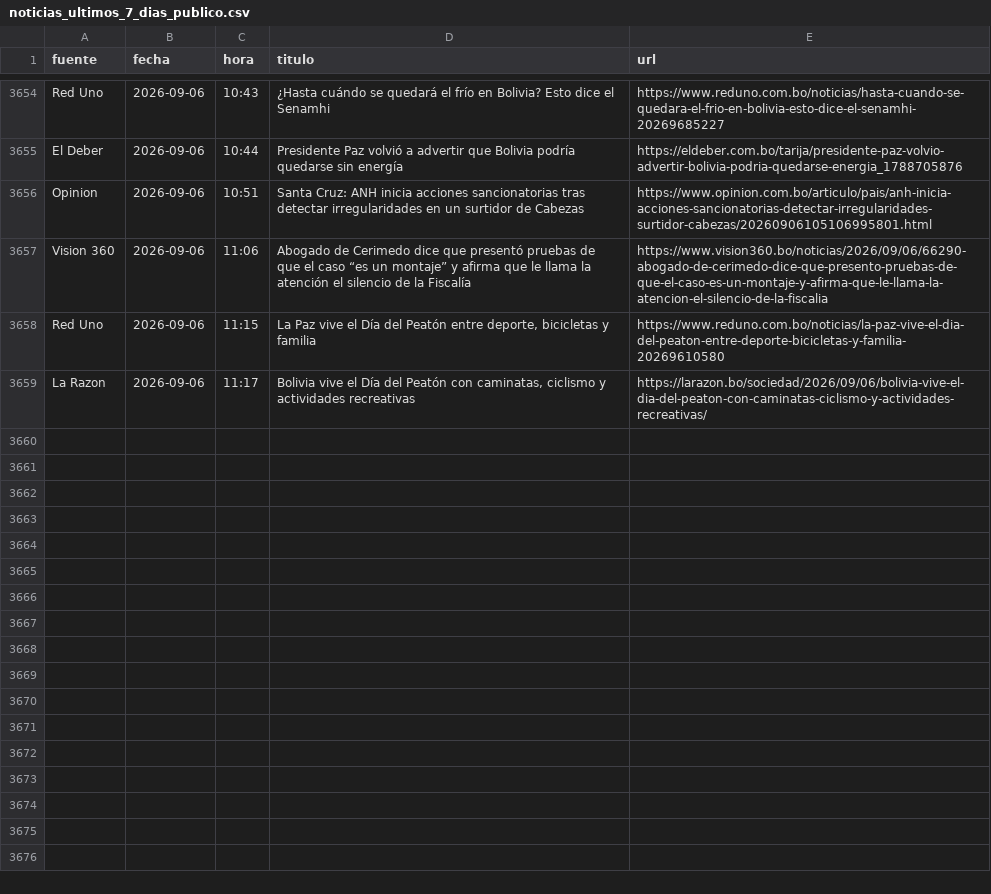
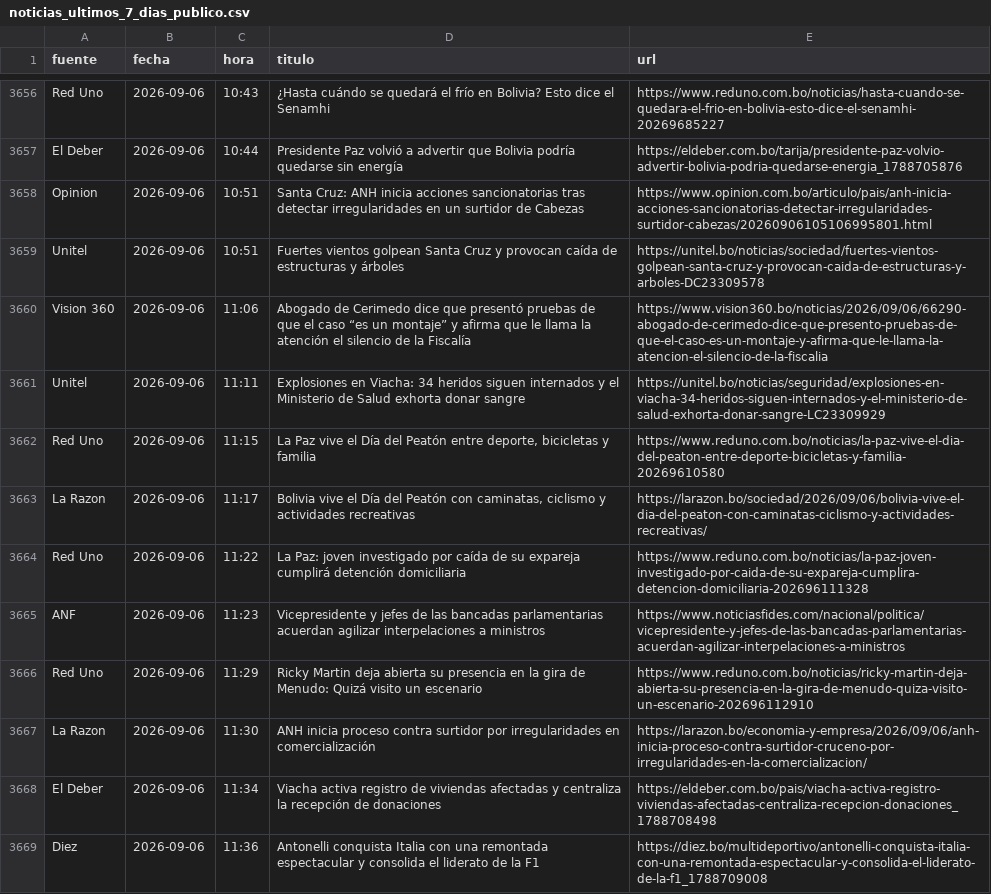
Before and after one commit to BohozX/Indices-de-Incertidumbre, a CSV file: noticias_ultimos_7_dias_publico.csv, drawn as a sheet; only a part is shown, gaps mark what is left out; the diff covers the shown part only.

```diff
--- a/noticias_ultimos_7_dias_publico.csv
+++ b/noticias_ultimos_7_dias_publico.csv
@@ -3656,4 +3658,12 @@ El Deber,2026-09-06,10:44,Presidente Paz volvió a advertir que Bolivia podría
 Opinion,2026-09-06,10:51,Santa Cruz: ANH inicia acciones sancionatorias tras detectar irregularidades en un surtidor de Cabezas,https://www.opinion.com.bo/articulo/pais/anh-inicia-acciones-sancionatorias-detectar-irregularidades-surtidor-cabezas/20260906105106995801.html
+Unitel,2026-09-06,10:51,Fuertes vientos golpean Santa Cruz y provocan caída de estructuras y árboles,https://unitel.bo/noticias/sociedad/fuertes-vientos-golpean-santa-cruz-y-provocan-caida-de-estructuras-y-arboles-DC23309578
 Vision 360,2026-09-06,11:06,Abogado de Cerimedo dice que presentó pruebas de que el caso “es un montaje” y afirma que le llama la atención el silencio de la Fiscalía,https://www.vision360.bo/noticias/2026/09/06/66290-abogado-de-cerimedo-dice-que-presento-pruebas-de-que-el-caso-es-un-montaje-y-afirma-que-le-llama-la-atencion-el-silencio-de-la-fiscalia
+Unitel,2026-09-06,11:11,Explosiones en Viacha: 34 heridos siguen internados y el Ministerio de Salud exhorta donar sangre,https://unitel.bo/noticias/seguridad/explosiones-en-viacha-34-heridos-siguen-internados-y-el-ministerio-de-salud-exhorta-donar-sangre-LC23309929
 Red Uno,2026-09-06,11:15,"La Paz vive el Día del Peatón entre deporte, bicicletas y familia",https://www.reduno.com.bo/noticias/la-paz-vive-el-dia-del-peaton-entre-deporte-bicicletas-y-familia-20269610580
 La Razon,2026-09-06,11:17,"Bolivia vive el Día del Peatón con caminatas, ciclismo y actividades recreativas",https://larazon.bo/sociedad/2026/09/06/bolivia-vive-el-dia-del-peaton-con-caminatas-ciclismo-y-actividades-recreativas/
+Red Uno,2026-09-06,11:22,La Paz: joven investigado por caída de su expareja cumplirá detención domiciliaria,https://www.reduno.com.bo/noticias/la-paz-joven-investigado-por-caida-de-su-expareja-cumplira-detencion-domiciliaria-202696111328
+ANF,2026-09-06,11:23,Vicepresidente y jefes de las bancadas parlamentarias acuerdan agilizar interpelaciones a ministros,https://www.noticiasfides.com/nacional/politica/vicepresidente-y-jefes-de-las-bancadas-parlamentarias-acuerdan-agilizar-interpelaciones-a-ministros
+Red Uno,2026-09-06,11:29,Ricky Martin deja abierta su presencia en la gira de Menudo: Quizá visito un escenario,https://www.reduno.com.bo/noticias/ricky-martin-deja-abierta-su-presencia-en-la-gira-de-menudo-quiza-visito-un-escenario-202696112910
+La Razon,2026-09-06,11:30,ANH inicia proceso contra surtidor por irregularidades en comercialización,https://larazon.bo/economia-y-empresa/2026/09/06/anh-inicia-proceso-contra-surtidor-cruceno-por-irregularidades-en-la-comercializacion/
+El Deber,2026-09-06,11:34,Viacha activa registro de viviendas afectadas y centraliza la recepción de donaciones,https://eldeber.com.bo/pais/viacha-activa-registro-viviendas-afectadas-centraliza-recepcion-donaciones_1788708498
+Diez,2026-09-06,11:36,Antonelli conquista Italia con una remontada espectacular y consolida el liderato de la F1,https://diez.bo/multideportivo/antonelli-conquista-italia-con-una-remontada-espectacular-y-consolida-el-liderato-de-la-f1_1788709008
```
Also changed, not shown: 13 added rows and 2 edited cells elsewhere in this file, 1 other file.
